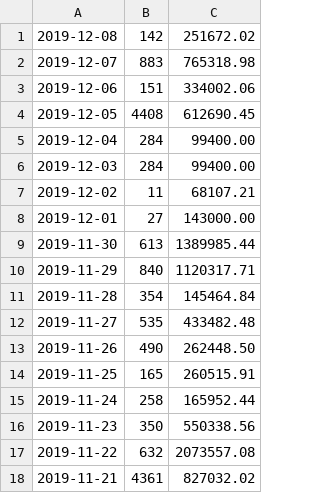
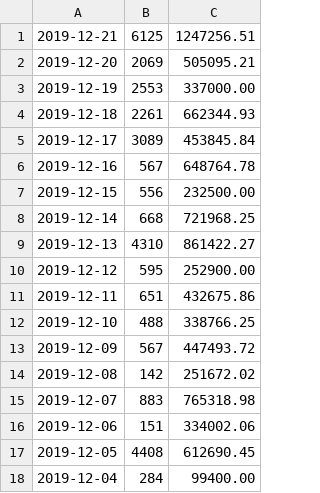
Before and after one commit to fooofei/go.pieces, a CSV file: tool/lantouzi/lantouzi-back.csv, drawn as a sheet; only a part is shown; the shorter side is filled out with more unchanged rows; the diff names each change by its address in the sheet, - before the commit and + after, or states it on an @@ line.

Commit message:
update data

```diff
--- a/tool/lantouzi/lantouzi-back.csv
+++ b/tool/lantouzi/lantouzi-back.csv
+row 1: 2019-12-21 | 6125 | 1247256.51
+row 2: 2019-12-20 | 2069 | 505095.21
+row 3: 2019-12-19 | 2553 | 337000.00
+row 4: 2019-12-18 | 2261 | 662344.93
+row 5: 2019-12-17 | 3089 | 453845.84
+row 6: 2019-12-16 | 567 | 648764.78
+row 7: 2019-12-15 | 556 | 232500.00
+row 8: 2019-12-14 | 668 | 721968.25
+row 9: 2019-12-13 | 4310 | 861422.27
+row 10: 2019-12-12 | 595 | 252900.00
+row 11: 2019-12-11 | 651 | 432675.86
+row 12: 2019-12-10 | 488 | 338766.25
+row 13: 2019-12-09 | 567 | 447493.72
```
Also changed, not shown: 1 other file.
